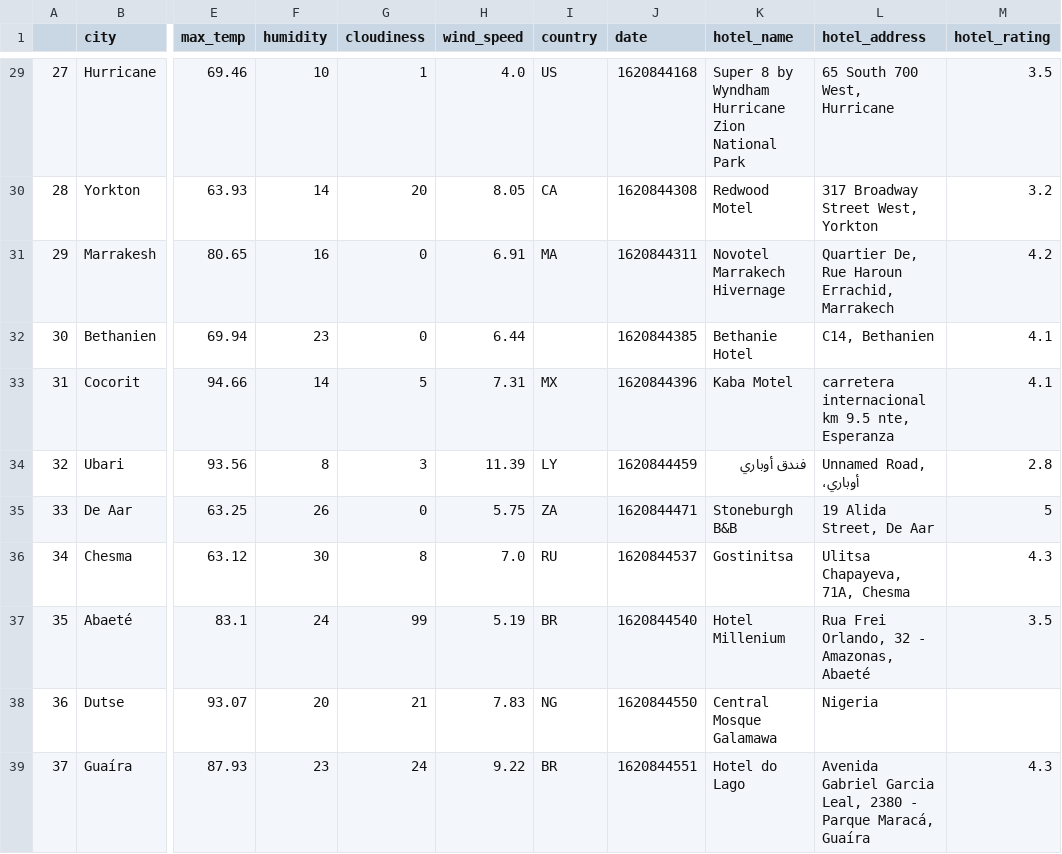
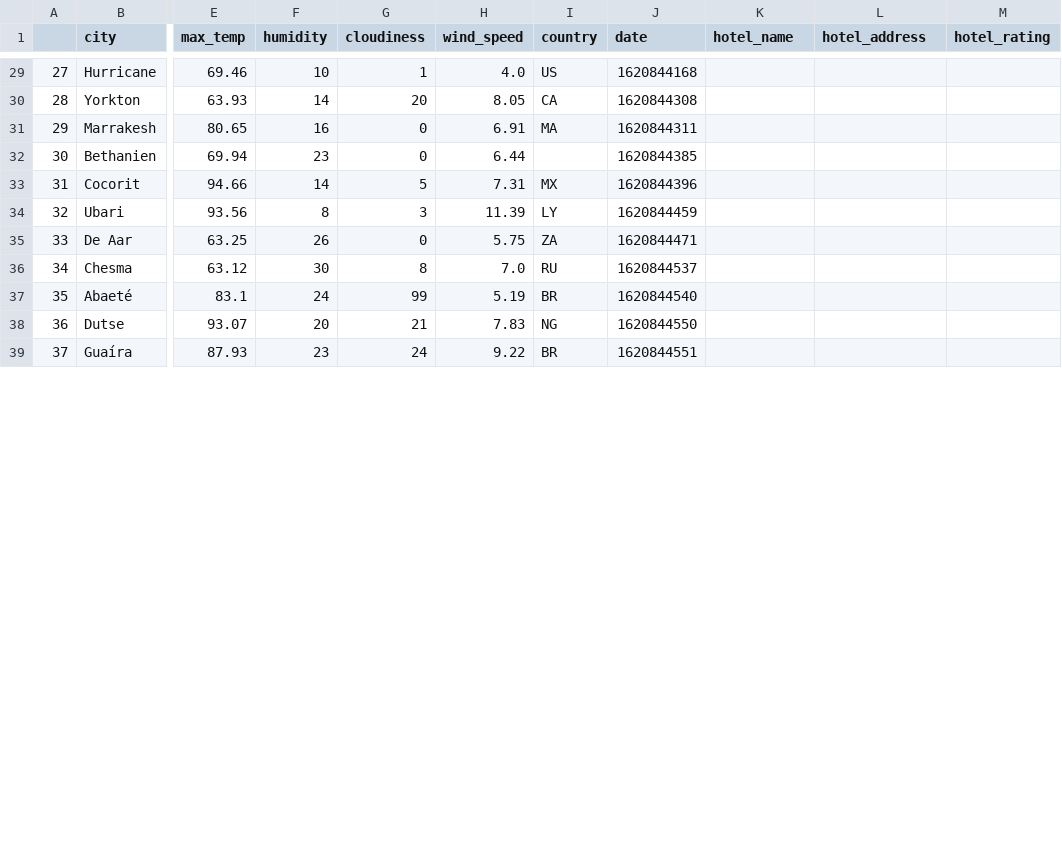
Before and after one commit to jshapi16/api_challenge, a CSV file: starter_code /weather_hotel.csv, drawn as a sheet; only a part is shown, gaps mark what is left out; the diff covers the shown part only; the diff names each change by its address in the sheet, - before the commit and + after, or states it on an @@ line.

```diff
--- a/starter_code /weather_hotel.csv
+++ b/starter_code /weather_hotel.csv
-K29 (hotel_name): Super 8 by Wyndham Hurricane Zion National Park
+K29 (hotel_name): (empty)
-L29 (hotel_address): 65 South 700 West, Hurricane
+L29 (hotel_address): (empty)
-M29 (hotel_rating): 3.5
+M29 (hotel_rating): (empty)
-K30 (hotel_name): Redwood Motel
+K30 (hotel_name): (empty)
-L30 (hotel_address): 317 Broadway Street West, Yorkton
+L30 (hotel_address): (empty)
-M30 (hotel_rating): 3.2
+M30 (hotel_rating): (empty)
-K31 (hotel_name): Novotel Marrakech Hivernage
+K31 (hotel_name): (empty)
-L31 (hotel_address): Quartier De, Rue Haroun Errachid, Marrakech
+L31 (hotel_address): (empty)
-M31 (hotel_rating): 4.2
+M31 (hotel_rating): (empty)
-K32 (hotel_name): Bethanie Hotel
+K32 (hotel_name): (empty)
-L32 (hotel_address): C14, Bethanien
+L32 (hotel_address): (empty)
-M32:M33 (hotel_rating): 4.1
+M32:M33 (hotel_rating): (empty)
-K33 (hotel_name): Kaba Motel
+K33 (hotel_name): (empty)
-L33 (hotel_address): carretera internacional km 9.5 nte, Esperanza
+L33 (hotel_address): (empty)
-K34 (hotel_name): فندق أوباري
+K34 (hotel_name): (empty)
-L34 (hotel_address): Unnamed Road, أوباري،
+L34 (hotel_address): (empty)
-M34 (hotel_rating): 2.8
+M34 (hotel_rating): (empty)
-K35 (hotel_name): Stoneburgh B&B
+K35 (hotel_name): (empty)
-L35 (hotel_address): 19 Alida Street, De Aar
+L35 (hotel_address): (empty)
-M35 (hotel_rating): 5
+M35 (hotel_rating): (empty)
-K36 (hotel_name): Gostinitsa
+K36 (hotel_name): (empty)
-L36 (hotel_address): Ulitsa Chapayeva, 71А, Chesma
+L36 (hotel_address): (empty)
-M36 (hotel_rating): 4.3
+M36 (hotel_rating): (empty)
-K37 (hotel_name): Hotel Millenium
+K37 (hotel_name): (empty)
-L37 (hotel_address): Rua Frei Orlando, 32 - Amazonas, Abaeté
+L37 (hotel_address): (empty)
-M37 (hotel_rating): 3.5
+M37 (hotel_rating): (empty)
-K38 (hotel_name): Central Mosque Galamawa
+K38 (hotel_name): (empty)
-L38 (hotel_address): Nigeria
+L38 (hotel_address): (empty)
-K39 (hotel_name): Hotel do Lago
+K39 (hotel_name): (empty)
-L39 (hotel_address): Avenida Gabriel Garcia Leal, 2380 - Parque Maracá, Guaíra
+L39 (hotel_address): (empty)
-M39 (hotel_rating): 4.3
+M39 (hotel_rating): (empty)
```
Also changed, not shown: 73 edited cells elsewhere in this file, 11 other files.
